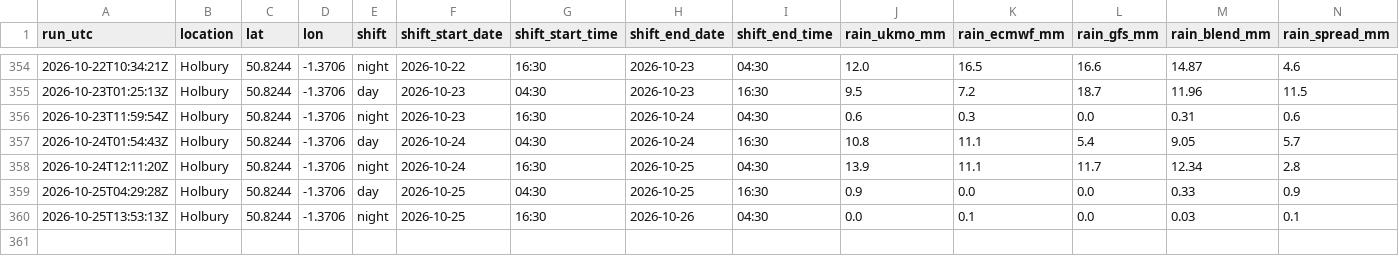
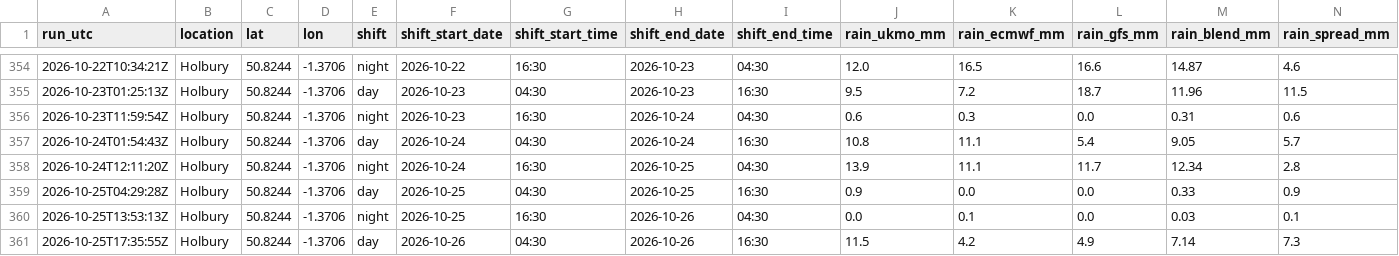
Before and after one commit to alivebe-a11y/weat, a CSV file: data/forecast.csv, drawn as a sheet; only a part is shown, gaps mark what is left out; rows hold the shown columns only; the diff names each change by its address in the sheet, - before the commit and + after, or states it on an @@ line.

```diff
--- a/data/forecast.csv
+++ b/data/forecast.csv
+row 361: 2026-10-25T17:35:55Z | Holbury | 50.8244 | -1.3706 | day | 2026-10-26 | 04:30 | 2026-10-26 | 16:30 | 11.5 | 4.2 | 4.9 | 7.14 | 7.3
```
